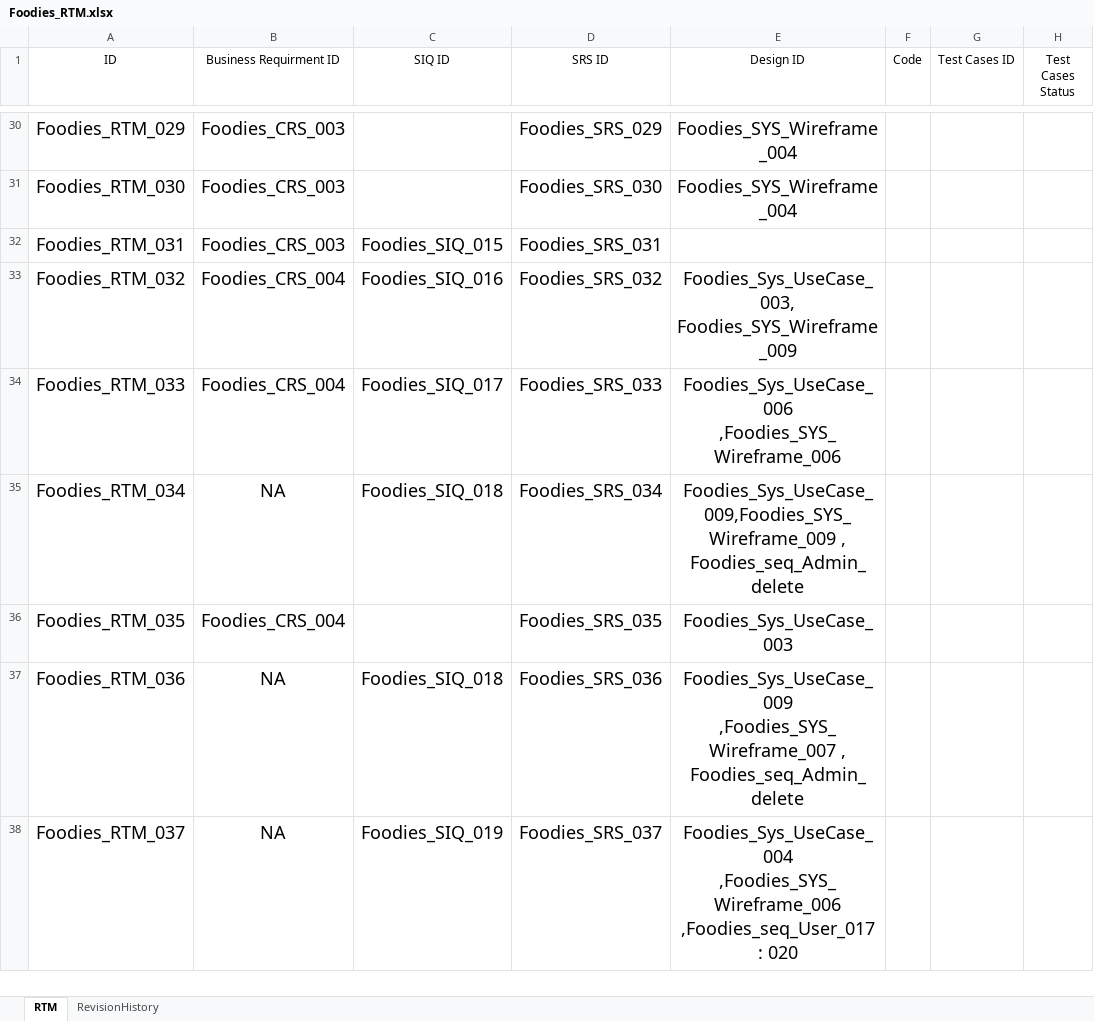
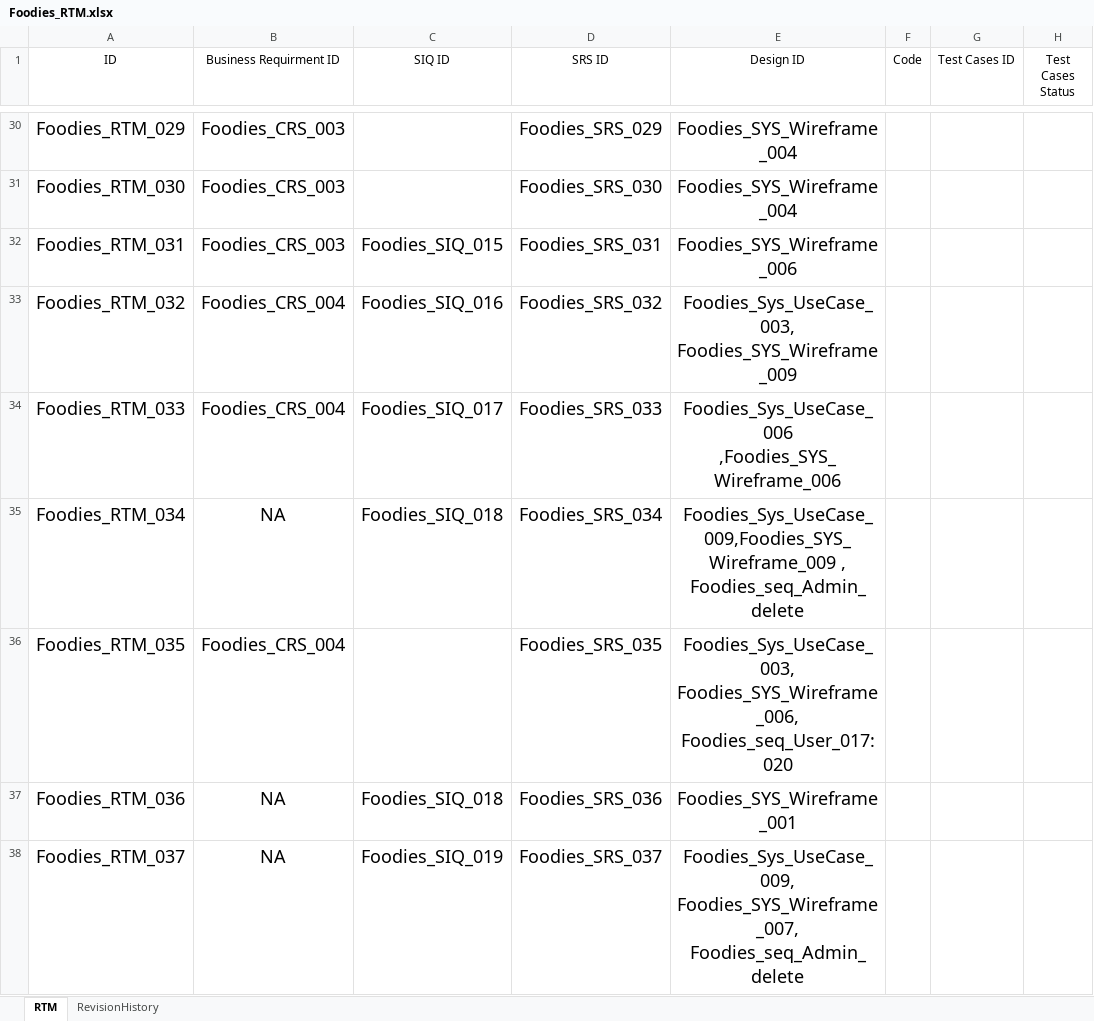
Before and after one commit to AyaHamdyAhmed/Foodies, an Excel workbook: Documents/Foodies_RTM.xlsx, sheet RTM, drawn as a sheet; only a part is shown, gaps mark what is left out; values as stored, in another font and other column widths than the file's, no borders; table styles not drawn; the diff covers the shown part only; the diff names each change by its address in the sheet, - before the commit and + after, or states it on an @@ line.

Commit message:
Update Foodies_RTM.xlsx
Updated Design IDs to match srs updates

```diff
--- a/Documents/Foodies_RTM.xlsx (sheet RTM)
+++ b/Documents/Foodies_RTM.xlsx (sheet RTM)
-E32 (Design ID): (empty)
+E32 (Design ID): Foodies_SYS_Wireframe_006
-E36 (Design ID): Foodies_Sys_UseCase_003
+E36 (Design ID): Foodies_Sys_UseCase_003, Foodies_SYS_Wireframe_006, Foodies_seq_User_017:020
-E37 (Design ID): Foodies_Sys_UseCase_009 ,Foodies_SYS_Wireframe_007 , Foodies_seq_Admin_delete
+E37 (Design ID): Foodies_SYS_Wireframe_001
-E38 (Design ID): Foodies_Sys_UseCase_004 ,Foodies_SYS_Wireframe_006 ,Foodies_seq_User_017 : 020
+E38 (Design ID): Foodies_Sys_UseCase_009, Foodies_SYS_Wireframe_007, Foodies_seq_Admin_delete
```
Also changed, not shown: 1 removed row and 23 edited cells elsewhere in this sheet.
